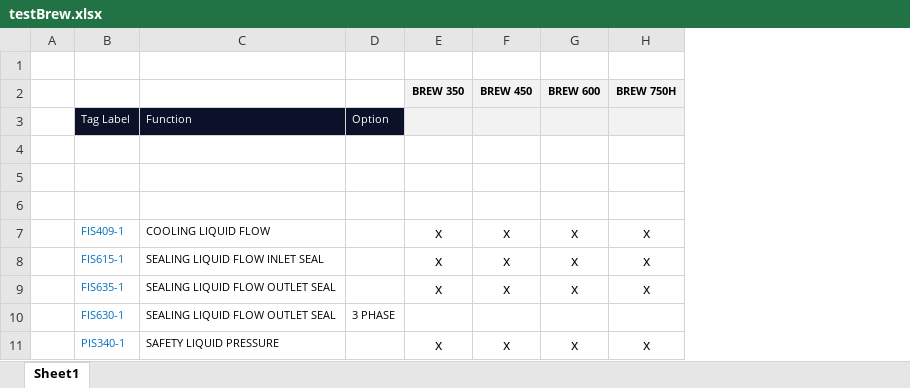
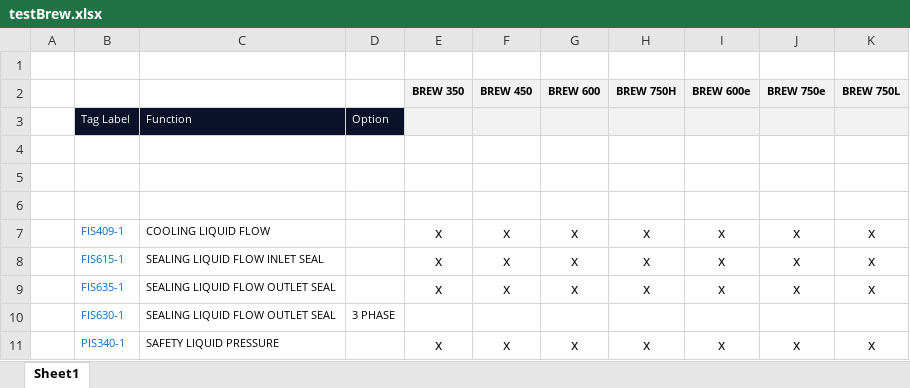
Before and after one commit to mahmudul0013/git_CodePlayground, an Excel workbook: testBrew.xlsx, sheet Sheet1, drawn as a sheet; only a part is shown; values as stored, in another font and other column widths than the file's, no borders; the diff names each change by its address in the sheet, - before the commit and + after, or states it on an @@ line.

```diff
--- a/testBrew.xlsx (sheet Sheet1)
+++ b/testBrew.xlsx (sheet Sheet1)
+column I (BREW 600e), rows 7-11: x | x | x |  | x
+column J (BREW 750e), rows 7-11: x | x | x |  | x
+column K (BREW 750L), rows 7-11: x | x | x |  | x
```
Also changed, not shown: InstrumentStatusComparison.xlsx, 4 other files.
